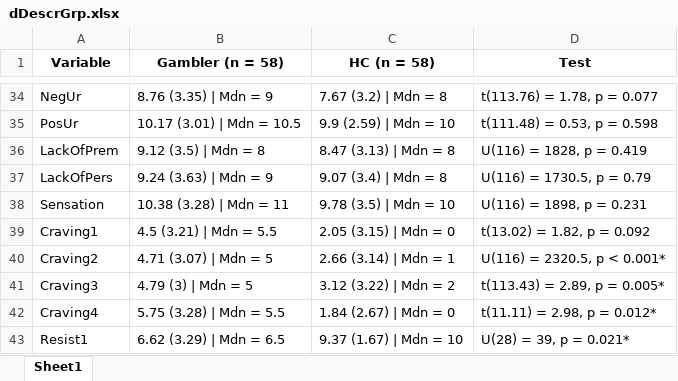
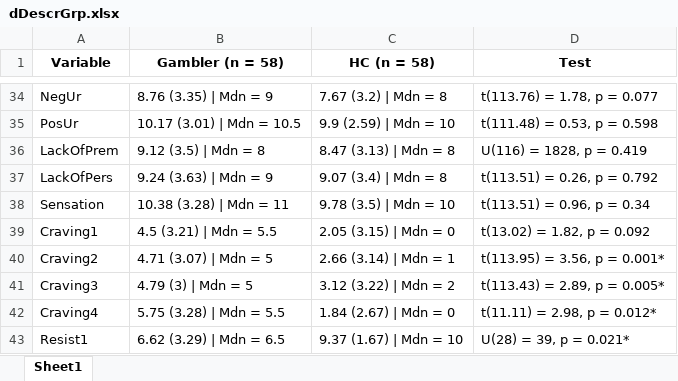
Before and after one commit to FWyckmans/MBMF_Study2, an Excel workbook: Output/dDescrGrp.xlsx, sheet Sheet1, drawn as a sheet; only a part is shown, gaps mark what is left out; values as stored, in another font and other column widths than the file's, no borders; the diff covers the shown part only; the diff names each change by its address in the sheet, - before the commit and + after, or states it on an @@ line.

```diff
--- a/Output/dDescrGrp.xlsx (sheet Sheet1)
+++ b/Output/dDescrGrp.xlsx (sheet Sheet1)
-D37 (Test): U(116) = 1730.5, p = 0.79
+D37 (Test): t(113.51) = 0.26, p = 0.792
-D38 (Test): U(116) = 1898, p = 0.231
+D38 (Test): t(113.51) = 0.96, p = 0.34
-D40 (Test): U(116) = 2320.5, p < 0.001*
+D40 (Test): t(113.95) = 3.56, p = 0.001*
```
Also changed, not shown: 36 edited cells elsewhere in this sheet, Output/dDescrW.xlsx, Raw_Data/Questionnaires.xlsx, 5 other files.
